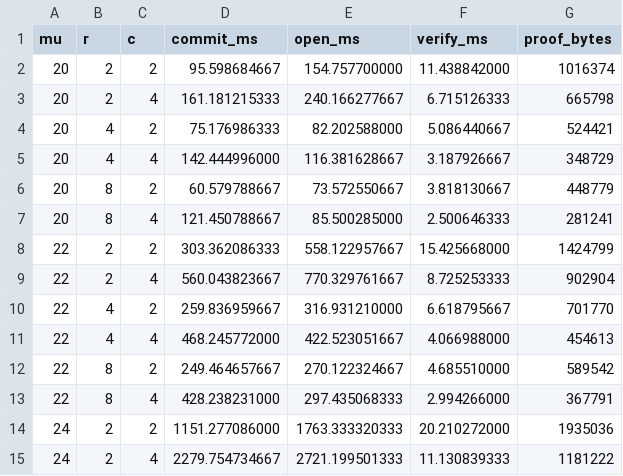
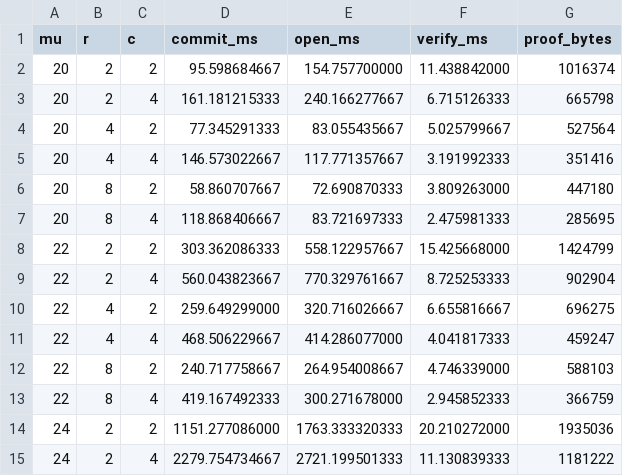
Before and after one commit to jjllzhang/HyperFold, a CSV file: results/m127-qa.csv, drawn as a sheet; only a part is shown; the diff covers the shown part only.

```diff
--- a/results/m127-qa.csv
+++ b/results/m127-qa.csv
@@ -3,12 +3,12 @@ mu,r,c,commit_ms,open_ms,verify_ms,proof_bytes
 20,2,4,161.181215333,240.166277667,6.715126333,665798
-20,4,2,75.176986333,82.202588000,5.086440667,524421
-20,4,4,142.444996000,116.381628667,3.187926667,348729
-20,8,2,60.579788667,73.572550667,3.818130667,448779
-20,8,4,121.450788667,85.500285000,2.500646333,281241
+20,4,2,77.345291333,83.055435667,5.025799667,527564
+20,4,4,146.573022667,117.771357667,3.191992333,351416
+20,8,2,58.860707667,72.690870333,3.809263000,447180
+20,8,4,118.868406667,83.721697333,2.475981333,285695
 22,2,2,303.362086333,558.122957667,15.425668000,1424799
 22,2,4,560.043823667,770.329761667,8.725253333,902904
-22,4,2,259.836959667,316.931210000,6.618795667,701770
-22,4,4,468.245772000,422.523051667,4.066988000,454613
-22,8,2,249.464657667,270.122324667,4.685510000,589542
-22,8,4,428.238231000,297.435068333,2.994266000,367791
+22,4,2,259.649299000,320.716026667,6.655816667,696275
+22,4,4,468.506229667,414.286077000,4.041817333,459247
+22,8,2,240.717758667,264.954008667,4.746339000,588103
+22,8,4,419.167492333,300.271678000,2.945852333,366759
 24,2,2,1151.277086000,1763.333320333,20.210272000,1935036
```
Also changed, not shown: 64 edited cells elsewhere in this file, results/goldilocks-qa.csv, results/goldilocks-rs.csv, 10 other files.
